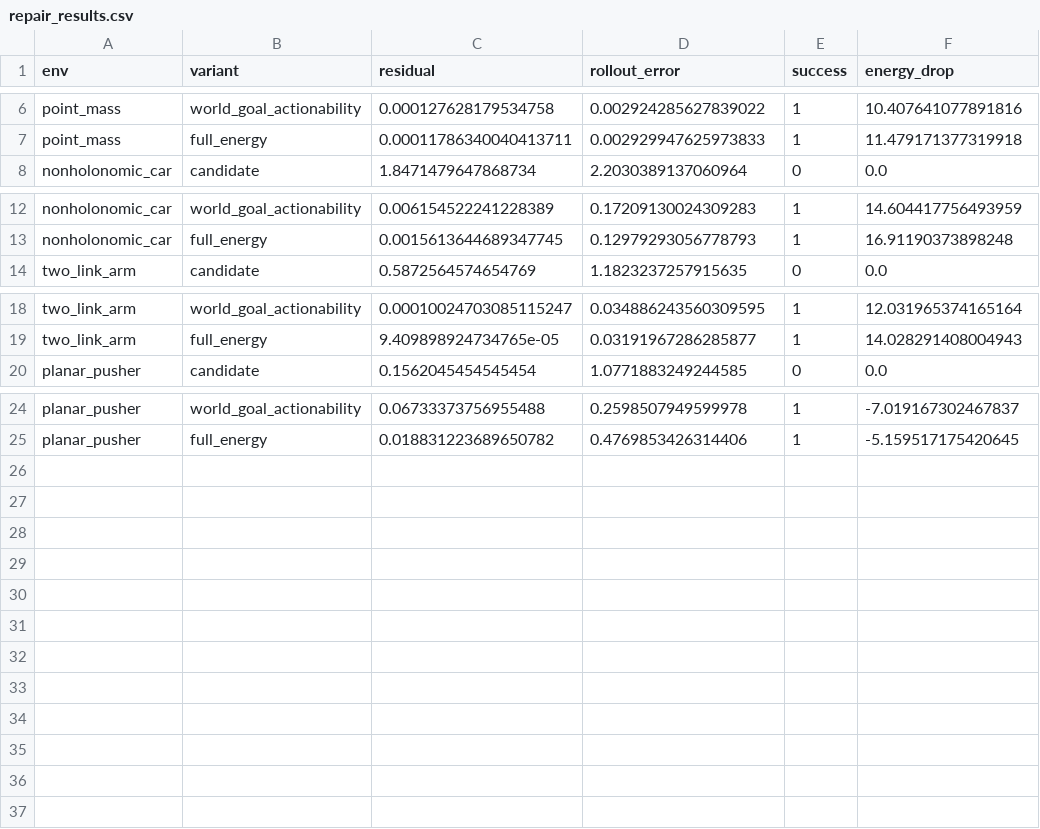
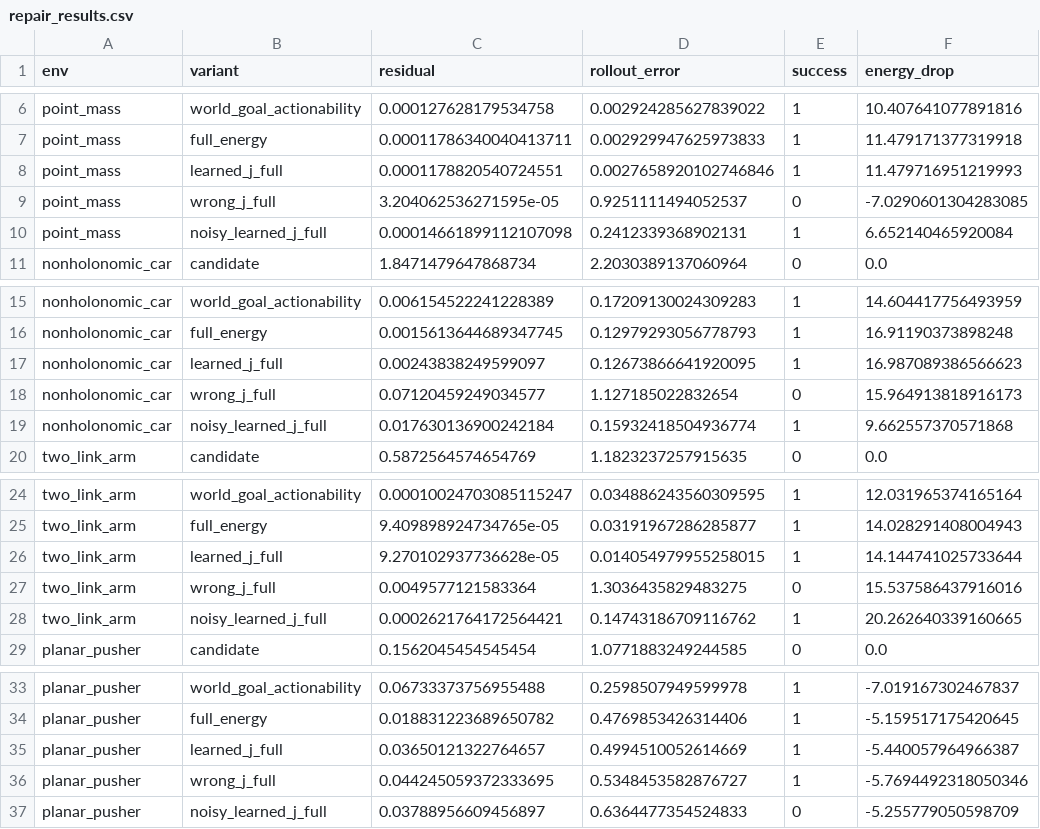
Before and after one commit to Jason-Wang313/actionability-energy, a CSV file: results/processed/repair_results.csv, drawn as a sheet; only a part is shown, gaps mark what is left out; the diff names each change by its address in the sheet, - before the commit and + after, or states it on an @@ line.

```diff
--- a/results/processed/repair_results.csv
+++ b/results/processed/repair_results.csv
+row 8: point_mass | learned_j_full | 0.0001178820540724551 | 0.0027658920102746846 | 1 | 11.479716951219993
+row 9: point_mass | wrong_j_full | 3.204062536271595e-05 | 0.9251111494052537 | 0 | -7.0290601304283085
+row 10: point_mass | noisy_learned_j_full | 0.00014661899112107098 | 0.2412339368902131 | 1 | 6.652140465920084
+row 17: nonholonomic_car | learned_j_full | 0.00243838249599097 | 0.12673866641920095 | 1 | 16.987089386566623
+row 18: nonholonomic_car | wrong_j_full | 0.07120459249034577 | 1.127185022832654 | 0 | 15.964913818916173
+row 19: nonholonomic_car | noisy_learned_j_full | 0.017630136900242184 | 0.15932418504936774 | 1 | 9.662557370571868
+row 26: two_link_arm | learned_j_full | 9.270102937736628e-05 | 0.014054979955258015 | 1 | 14.144741025733644
+row 27: two_link_arm | wrong_j_full | 0.0049577121583364 | 1.3036435829483275 | 0 | 15.537586437916016
+row 28: two_link_arm | noisy_learned_j_full | 0.0002621764172564421 | 0.14743186709116762 | 1 | 20.262640339160665
+row 35: planar_pusher | learned_j_full | 0.03650121322764657 | 0.4994510052614669 | 1 | -5.440057964966387
+row 36: planar_pusher | wrong_j_full | 0.044245059372333695 | 0.5348453582876727 | 1 | -5.7694492318050346
+row 37: planar_pusher | noisy_learned_j_full | 0.03788956609456897 | 0.6364477354524833 | 0 | -5.255779050598709
```
Also changed, not shown: results/processed/failure_prediction_metrics.csv, results/raw/learned_jacobian.csv, 54 other files.
